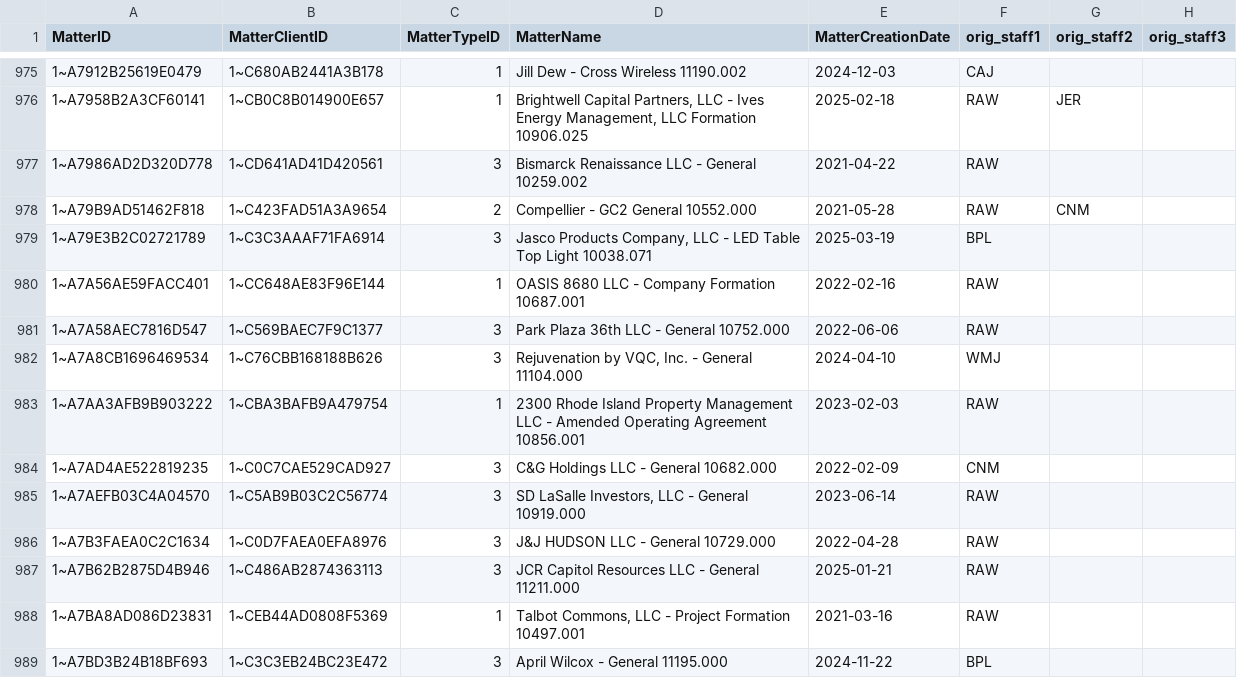
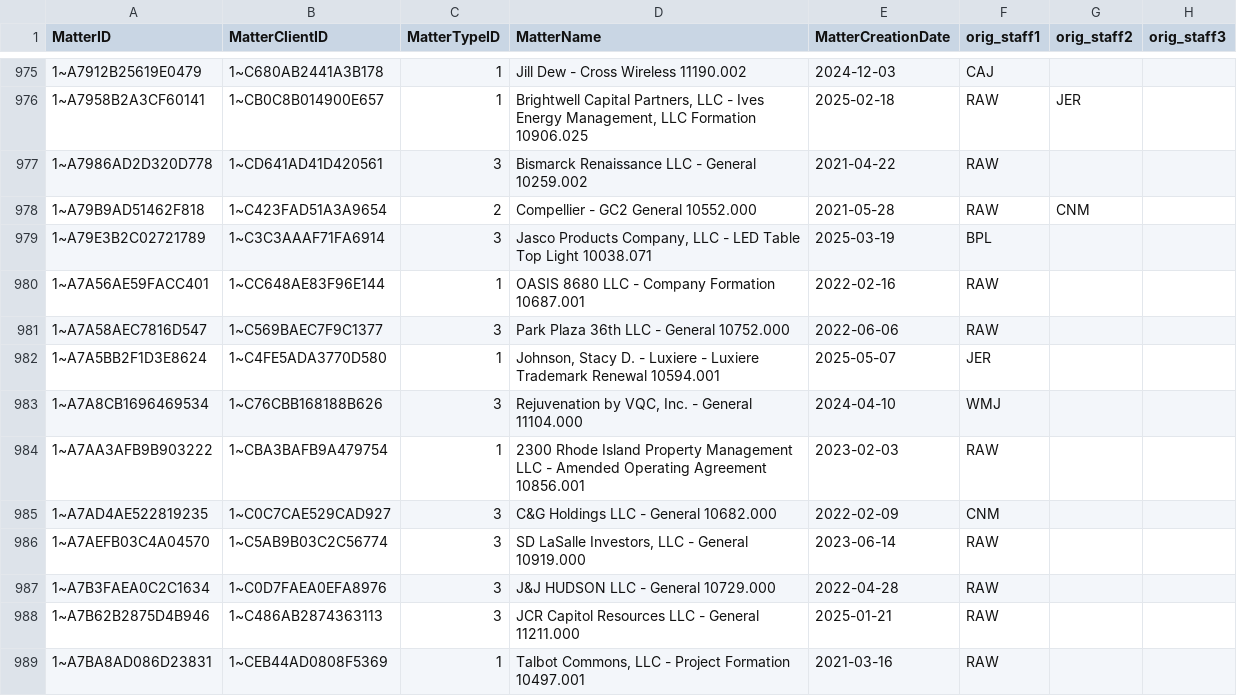
Before and after one commit to dhernandez-coding/gdp-dashboard, a CSV file: data/vMatters.csv, drawn as a sheet; only a part is shown, gaps mark what is left out; the shorter side is filled out with more unchanged rows.

```diff
--- a/data/vMatters.csv
+++ b/data/vMatters.csv
@@ -981,2 +981,3 @@
 "1~A7A58AEC7816D547","1~C569BAEC7F9C1377","3","Park Plaza 36th LLC - General 10752.000","2022-06-06","RAW","",""
+"1~A7A5BB2F1D3E8624","1~C4FE5ADA3770D580","1","Johnson, Stacy D. - Luxiere - Luxiere Trademark Renewal 10594.001","2025-05-07","JER","",""
 "1~A7A8CB1696469534","1~C76CBB168188B626","3","Rejuvenation by VQC, Inc. - General 11104.000","2024-04-10","WMJ","",""
```
Also changed, not shown: data/RevShareNewLogic.csv, data/vwTimeEntriesType1.csv, 4 other files.
